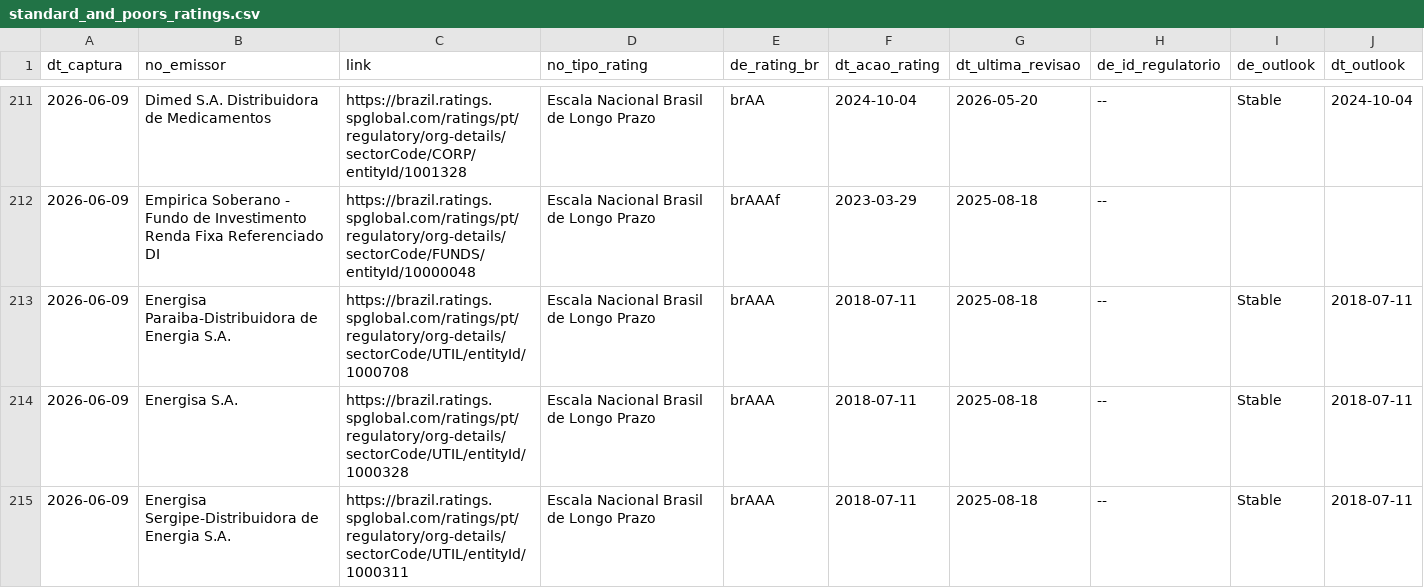
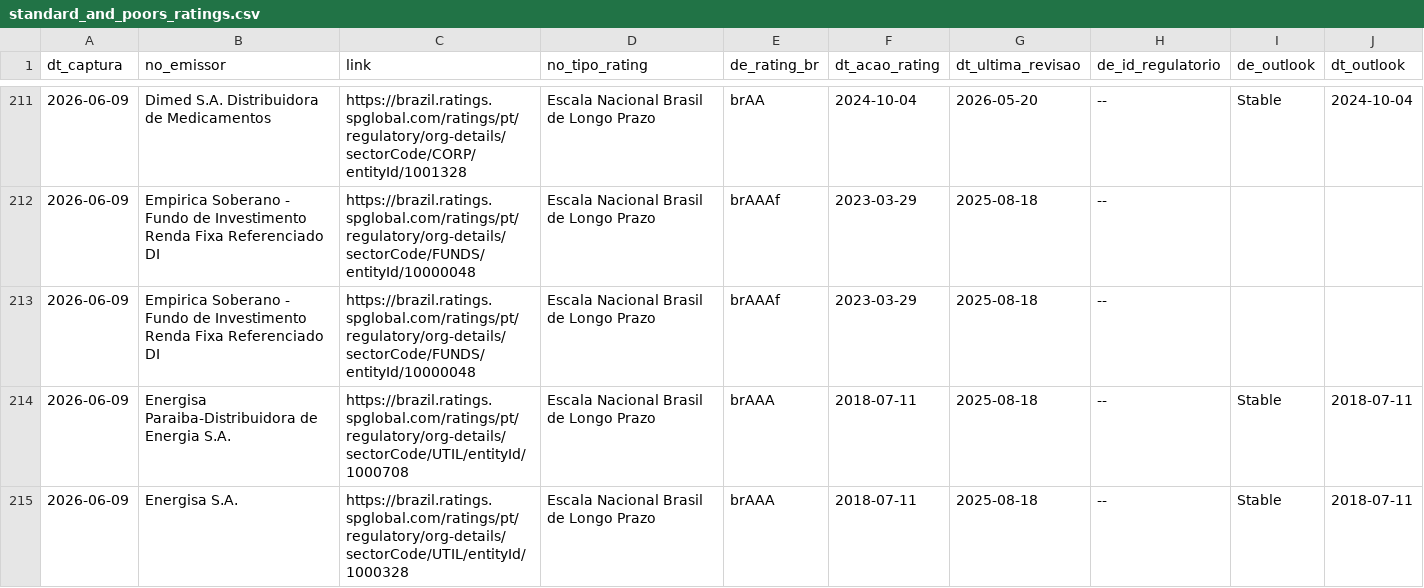
Before and after one commit to PulseDataLabs/PulseRatingsBrasil, a CSV file: data/standard_and_poors_ratings.csv, drawn as a sheet; only a part is shown, gaps mark what is left out; the shorter side is filled out with more unchanged rows; the diff names each change by its address in the sheet, - before the commit and + after, or states it on an @@ line.

```diff
--- a/data/standard_and_poors_ratings.csv
+++ b/data/standard_and_poors_ratings.csv
+row 213: 2026-06-09 | Empirica Soberano - Fundo de Investimento Renda Fixa Referenciado DI | https://brazil.ratings.spglobal.com/ratings/pt/regulatory/org-details/sectorCode/FUNDS/entityId/10000048 | Escala Nacional Brasil de Longo Prazo | brAAAf | 2023-03-29 | 2025-08-18 | --
```
Also changed, not shown: data/emissores_consolidado.csv, data/fitch_emissores.csv, 5 other files.
